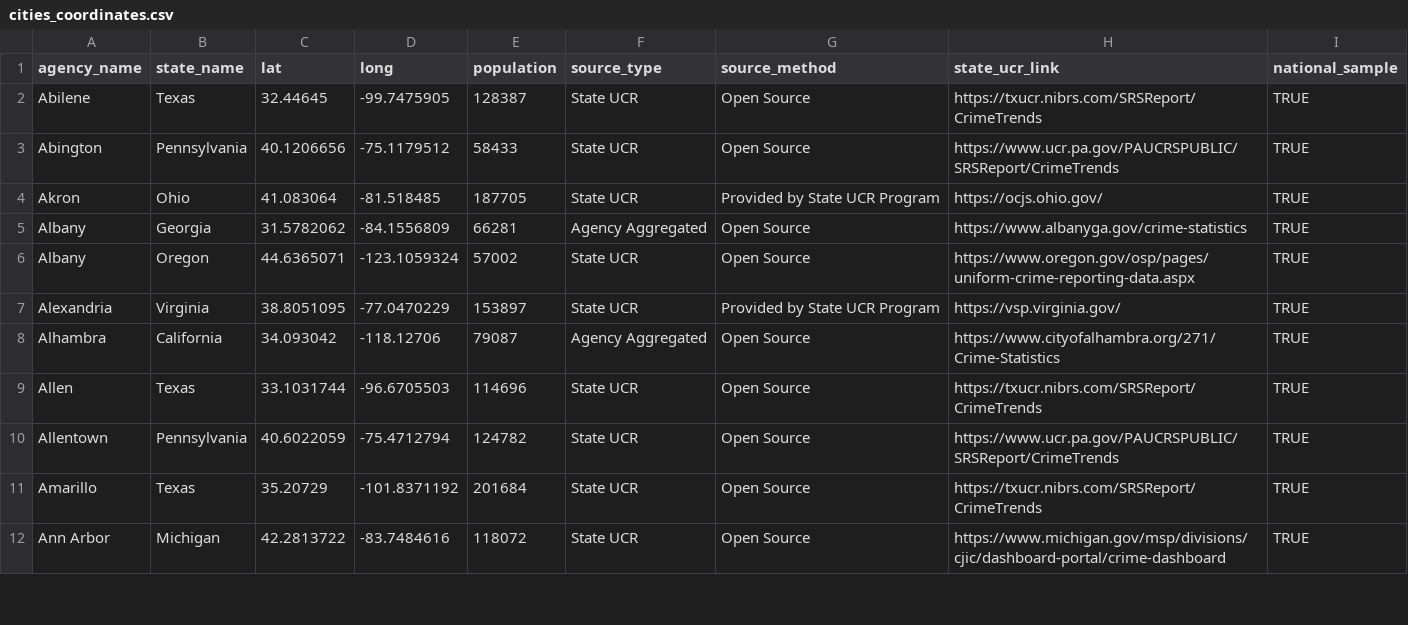
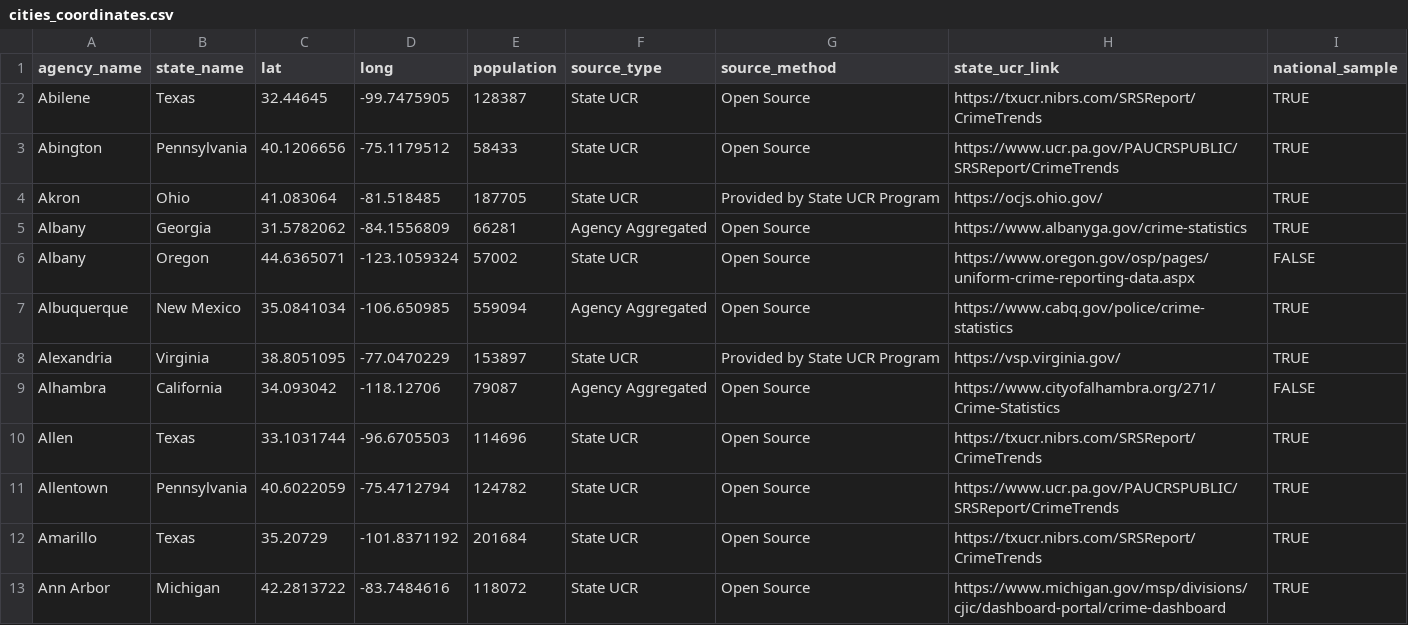
Before and after one commit to AH-Datalytics/rtci, a CSV file: docs/app_data/cities_coordinates.csv, drawn as a sheet; only a part is shown; the diff covers the shown part only.

```diff
--- a/docs/app_data/cities_coordinates.csv
+++ b/docs/app_data/cities_coordinates.csv
@@ -5,5 +5,6 @@
 "Albany","Georgia",31.5782062,-84.1556809,66281,"Agency Aggregated","Open Source","https://www.albanyga.gov/crime-statistics",TRUE
-"Albany","Oregon",44.6365071,-123.1059324,57002,"State UCR","Open Source","https://www.oregon.gov/osp/pages/uniform-crime-reporting-data.aspx",TRUE
+"Albany","Oregon",44.6365071,-123.1059324,57002,"State UCR","Open Source","https://www.oregon.gov/osp/pages/uniform-crime-reporting-data.aspx",FALSE
+"Albuquerque","New Mexico",35.0841034,-106.650985,559094,"Agency Aggregated","Open Source","https://www.cabq.gov/police/crime-statistics",TRUE
 "Alexandria","Virginia",38.8051095,-77.0470229,153897,"State UCR","Provided by State UCR Program","https://vsp.virginia.gov/",TRUE
-"Alhambra","California",34.093042,-118.12706,79087,"Agency Aggregated","Open Source","https://www.cityofalhambra.org/271/Crime-Statistics",TRUE
+"Alhambra","California",34.093042,-118.12706,79087,"Agency Aggregated","Open Source","https://www.cityofalhambra.org/271/Crime-Statistics",FALSE
 "Allen","Texas",33.1031744,-96.6705503,114696,"State UCR","Open Source","https://txucr.nibrs.com/SRSReport/CrimeTrends",TRUE
```
Also changed, not shown: 10 added rows and 47 edited cells elsewhere in this file, docs/app_data/sources.csv, docs/app_data/unique_cities_coords.csv, 2 other files.
